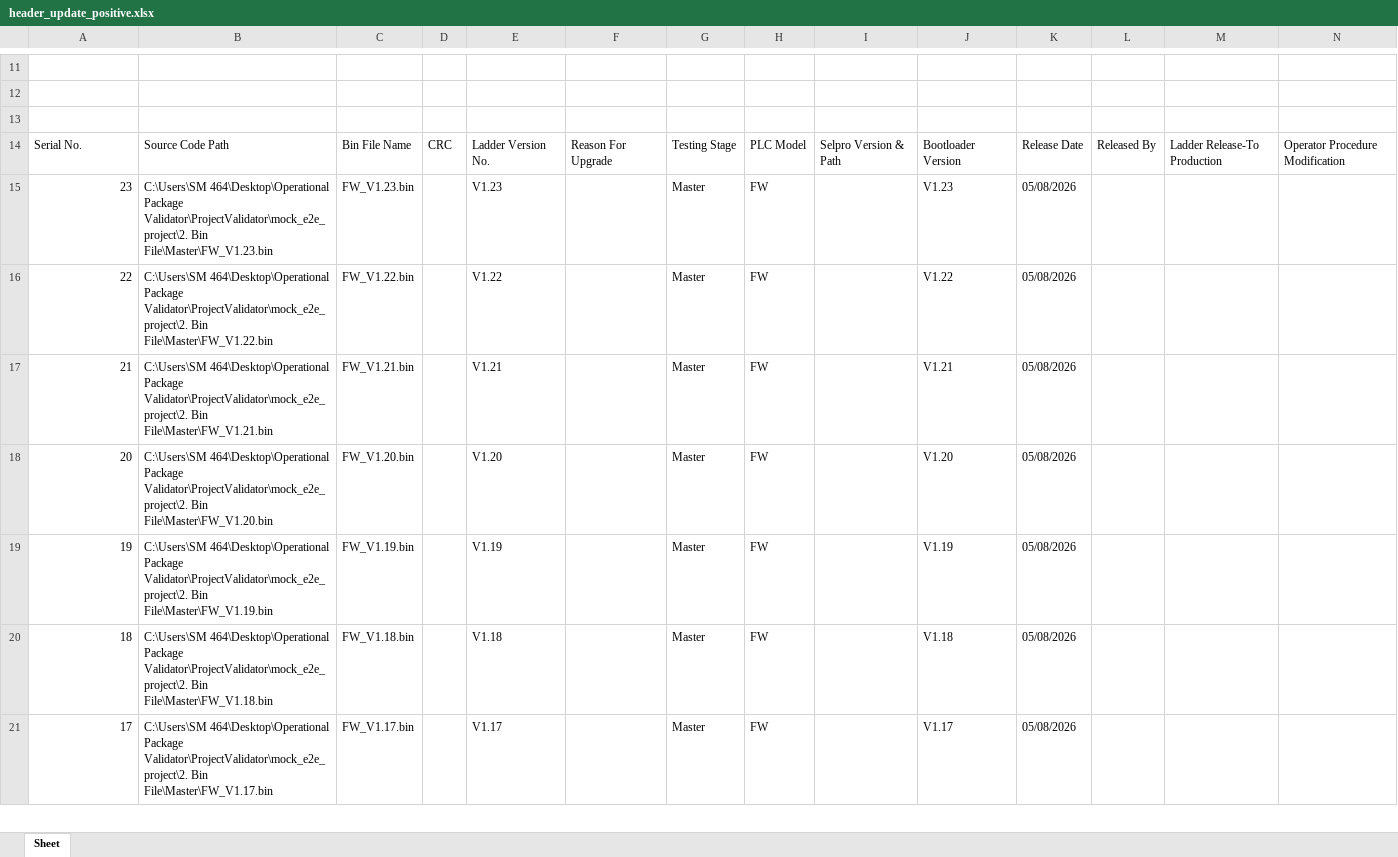
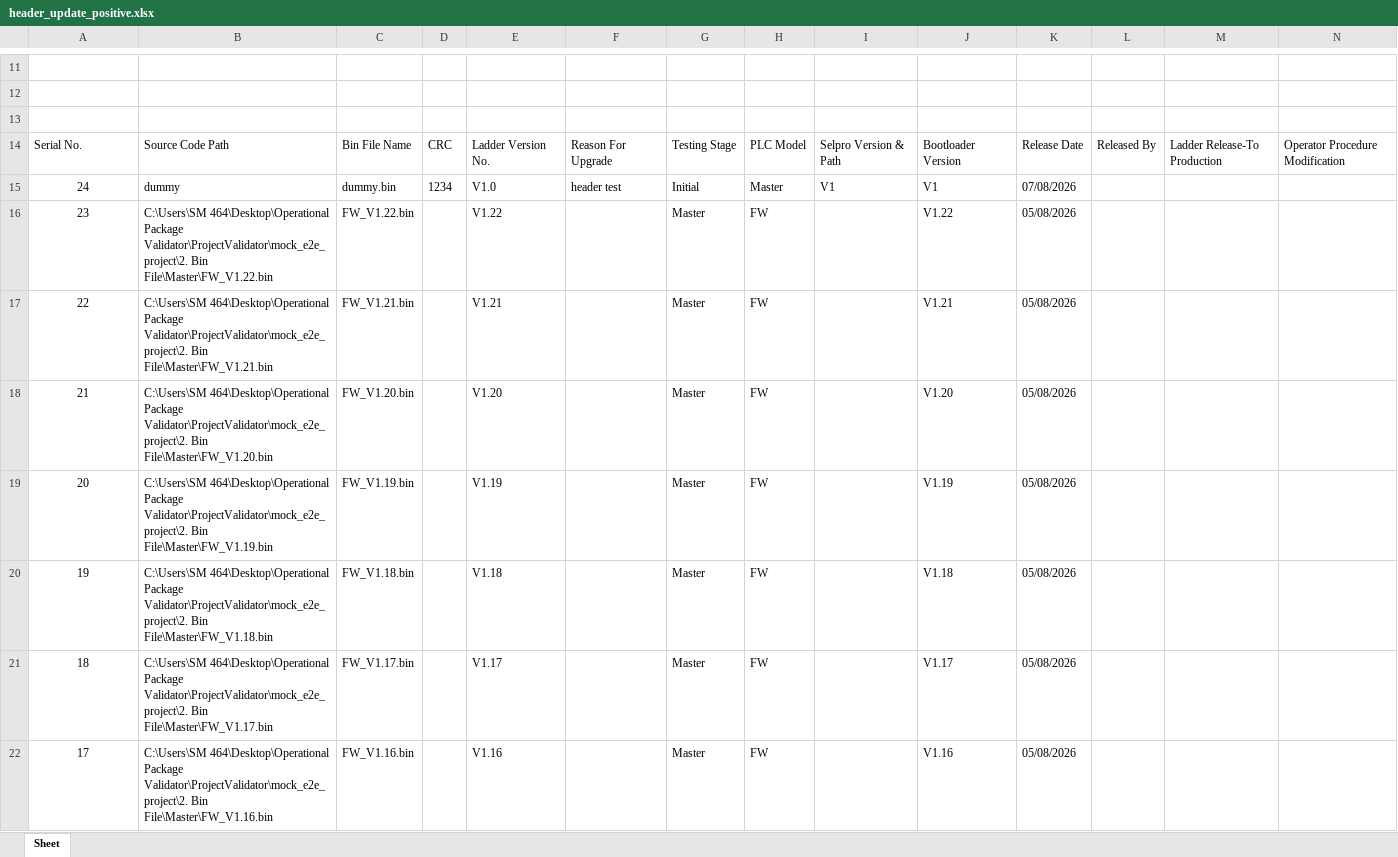
Before and after one commit to Sarthak-Nagave/LadderGuard, an Excel workbook: scratch/header_update_positive.xlsx, sheet Sheet, drawn as a sheet; only a part is shown, gaps mark what is left out; values as stored, in another font and other column widths than the file's, no borders; addresses are those after the commit; rows hold the shown columns only; the diff covers the shown part only; the diff names each change by its address in the sheet, - before the commit and + after, or states it on an @@ line.

```diff
--- a/scratch/header_update_positive.xlsx (sheet Sheet)
+++ b/scratch/header_update_positive.xlsx (sheet Sheet)
+row 15: 24 | dummy | dummy.bin | 1234 | V1.0 | header test | Initial | Master | V1 | V1 | 07/08/2026
-A16:A22 alignment: right
+A16:A22 alignment: center
-B16: …Validator\ProjectValidator\mock_e2e_project\2. Bin File\Master\FW_V1.23.bin
+B16: …Validator\ProjectValidator\mock_e2e_project\2. Bin File\Master\FW_V1.22.bin
-C16: FW_V1.23.bin
+C16: FW_V1.22.bin
-E16: V1.23
+E16: V1.22
-J16: V1.23
+J16: V1.22
-B17: …Validator\ProjectValidator\mock_e2e_project\2. Bin File\Master\FW_V1.22.bin
+B17: …Validator\ProjectValidator\mock_e2e_project\2. Bin File\Master\FW_V1.21.bin
-C17: FW_V1.22.bin
+C17: FW_V1.21.bin
-E17: V1.22
+E17: V1.21
-J17: V1.22
+J17: V1.21
-B18: …Validator\ProjectValidator\mock_e2e_project\2. Bin File\Master\FW_V1.21.bin
+B18: …Validator\ProjectValidator\mock_e2e_project\2. Bin File\Master\FW_V1.20.bin
-C18: FW_V1.21.bin
+C18: FW_V1.20.bin
-E18: V1.21
+E18: V1.20
-J18: V1.21
+J18: V1.20
-B19: …Validator\ProjectValidator\mock_e2e_project\2. Bin File\Master\FW_V1.20.bin
+B19: …Validator\ProjectValidator\mock_e2e_project\2. Bin File\Master\FW_V1.19.bin
-C19: FW_V1.20.bin
+C19: FW_V1.19.bin
-E19: V1.20
+E19: V1.19
-J19: V1.20
+J19: V1.19
-B20: …Validator\ProjectValidator\mock_e2e_project\2. Bin File\Master\FW_V1.19.bin
+B20: …Validator\ProjectValidator\mock_e2e_project\2. Bin File\Master\FW_V1.18.bin
-C20: FW_V1.19.bin
+C20: FW_V1.18.bin
-E20: V1.19
+E20: V1.18
-J20: V1.19
+J20: V1.18
-B21: …Validator\ProjectValidator\mock_e2e_project\2. Bin File\Master\FW_V1.18.bin
+B21: …Validator\ProjectValidator\mock_e2e_project\2. Bin File\Master\FW_V1.17.bin
-C21: FW_V1.18.bin
+C21: FW_V1.17.bin
-E21: V1.18
+E21: V1.17
-J21: V1.18
+J21: V1.17
-B22: …Validator\ProjectValidator\mock_e2e_project\2. Bin File\Master\FW_V1.17.bin
+B22: …Validator\ProjectValidator\mock_e2e_project\2. Bin File\Master\FW_V1.16.bin
-C22: FW_V1.17.bin
+C22: FW_V1.16.bin
-E22: V1.17
+E22: V1.16
-J22: V1.17
+J22: V1.16
```
Also changed, not shown: 2 added rows, 3 removed rows, 60 edited cells and cell formats elsewhere in this sheet, scratch/debug_out.xlsx, 28 other files.
